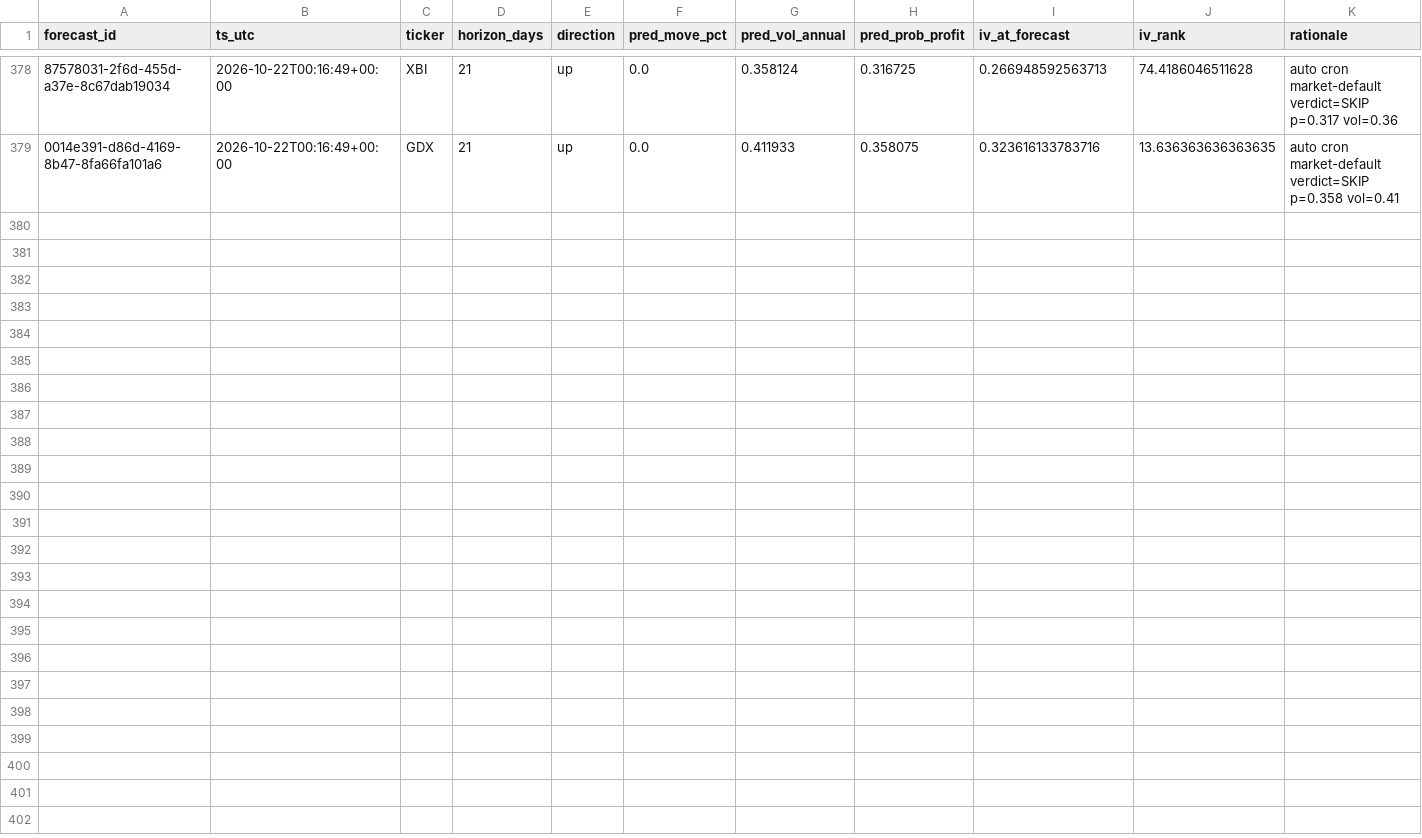
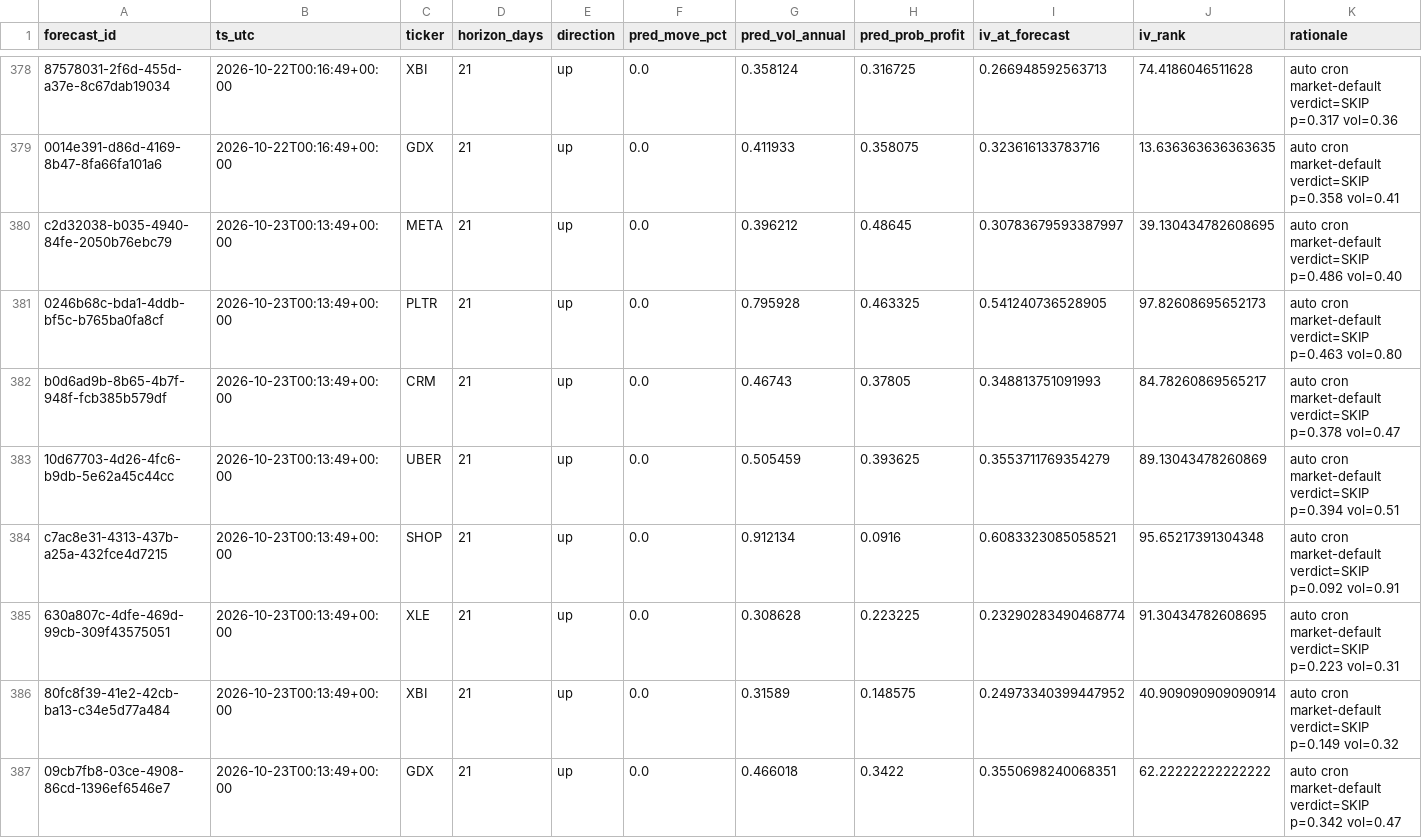
Before and after one commit to PandaGrdn/options_screener, a CSV file: data/forecasts.csv, drawn as a sheet; only a part is shown, gaps mark what is left out; rows hold the shown columns only; the diff names each change by its address in the sheet, - before the commit and + after, or states it on an @@ line.

```diff
--- a/data/forecasts.csv
+++ b/data/forecasts.csv
+row 380: c2d32038-b035-4940-84fe-2050b76ebc79 | 2026-10-23T00:13:49+00:00 | META | 21 | up | 0.0 | 0.396212 | 0.48645 | 0.30783679593387997 | 39.130434782608695 | auto cron market-default verdict=SKIP p=0.486 vol=0.40
+row 381: 0246b68c-bda1-4ddb-bf5c-b765ba0fa8cf | 2026-10-23T00:13:49+00:00 | PLTR | 21 | up | 0.0 | 0.795928 | 0.463325 | 0.541240736528905 | 97.82608695652173 | auto cron market-default verdict=SKIP p=0.463 vol=0.80
+row 382: b0d6ad9b-8b65-4b7f-948f-fcb385b579df | 2026-10-23T00:13:49+00:00 | CRM | 21 | up | 0.0 | 0.46743 | 0.37805 | 0.348813751091993 | 84.78260869565217 | auto cron market-default verdict=SKIP p=0.378 vol=0.47
+row 383: 10d67703-4d26-4fc6-b9db-5e62a45c44cc | 2026-10-23T00:13:49+00:00 | UBER | 21 | up | 0.0 | 0.505459 | 0.393625 | 0.3553711769354279 | 89.13043478260869 | auto cron market-default verdict=SKIP p=0.394 vol=0.51
+row 384: c7ac8e31-4313-437b-a25a-432fce4d7215 | 2026-10-23T00:13:49+00:00 | SHOP | 21 | up | 0.0 | 0.912134 | 0.0916 | 0.6083323085058521 | 95.65217391304348 | auto cron market-default verdict=SKIP p=0.092 vol=0.91
+row 385: 630a807c-4dfe-469d-99cb-309f43575051 | 2026-10-23T00:13:49+00:00 | XLE | 21 | up | 0.0 | 0.308628 | 0.223225 | 0.23290283490468774 | 91.30434782608695 | auto cron market-default verdict=SKIP p=0.223 vol=0.31
+row 386: 80fc8f39-41e2-42cb-ba13-c34e5d77a484 | 2026-10-23T00:13:49+00:00 | XBI | 21 | up | 0.0 | 0.31589 | 0.148575 | 0.24973340399447952 | 40.909090909090914 | auto cron market-default verdict=SKIP p=0.149 vol=0.32
+row 387: 09cb7fb8-03ce-4908-86cd-1396ef6546e7 | 2026-10-23T00:13:49+00:00 | GDX | 21 | up | 0.0 | 0.466018 | 0.3422 | 0.3550698240068351 | 62.22222222222222 | auto cron market-default verdict=SKIP p=0.342 vol=0.47
```
Also changed, not shown: data/marks.csv, data/trades.csv, 6 other files.
